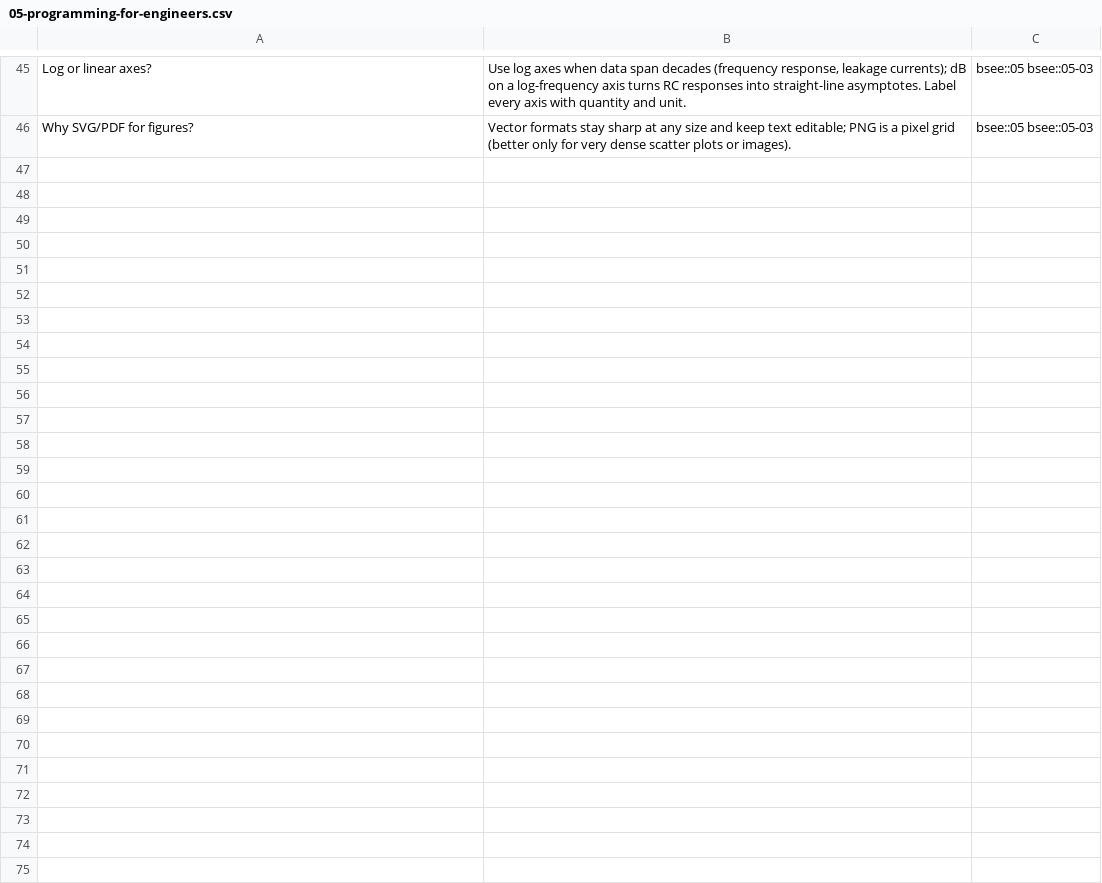
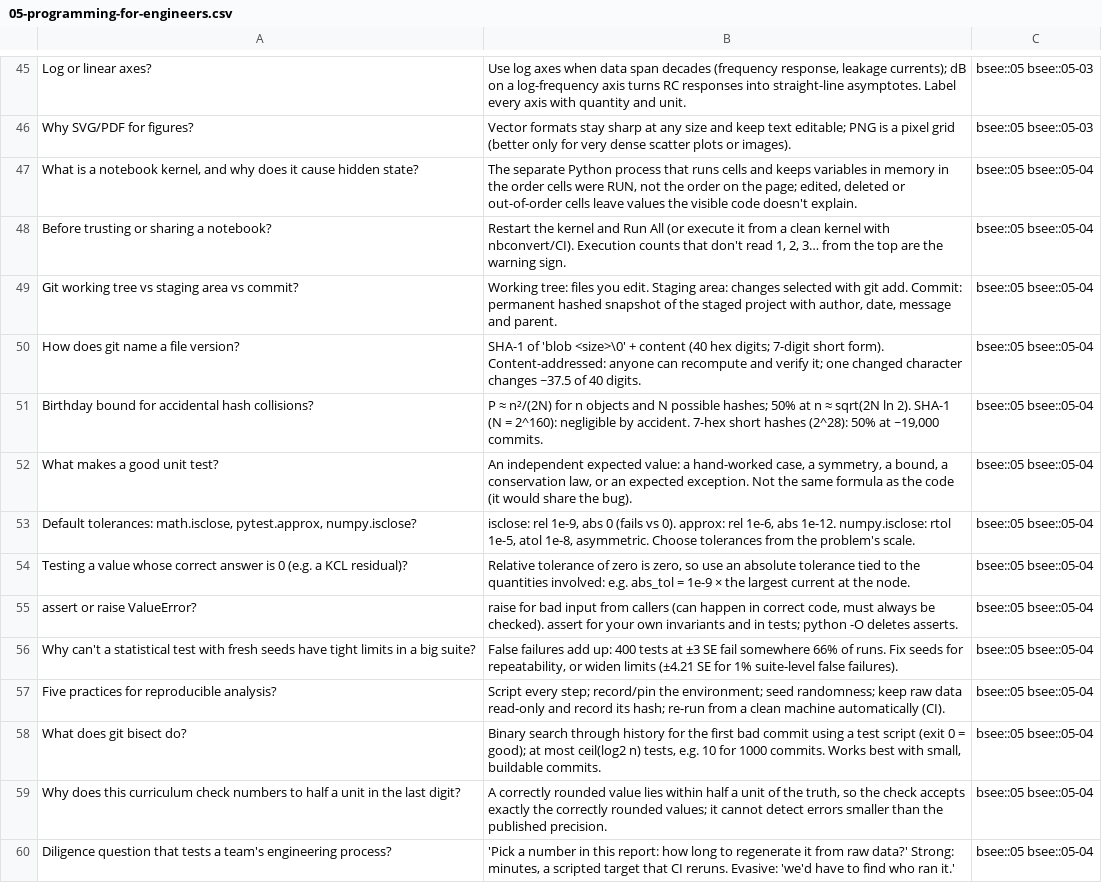
Before and after one commit to FrankHuang94/EE_database_claude, a CSV file: flashcards/05-programming-for-engineers.csv, drawn as a sheet; only a part is shown, gaps mark what is left out; the diff names each change by its address in the sheet, - before the commit and + after, or states it on an @@ line.

```diff
--- a/flashcards/05-programming-for-engineers.csv
+++ b/flashcards/05-programming-for-engineers.csv
+row 47: What is a notebook kernel, and why does it cause hidden state? | The separate Python process that runs cells and keeps variables in memory in the order cells were RUN, not the order on the page; edited, deleted or out-of-order cells leave values the visible code doesn't explain. | bsee::05 bsee::05-04
+row 48: Before trusting or sharing a notebook? | Restart the kernel and Run All (or execute it from a clean kernel with nbconvert/CI). Execution counts that don't read 1, 2, 3… from the top are the warning sign. | bsee::05 bsee::05-04
+row 49: Git working tree vs staging area vs commit? | Working tree: files you edit. Staging area: changes selected with git add. Commit: permanent hashed snapshot of the staged project with author, date, message and parent. | bsee::05 bsee::05-04
+row 50: How does git name a file version? | SHA-1 of 'blob <size>\0' + content (40 hex digits; 7-digit short form). Content-addressed: anyone can recompute and verify it; one changed character changes ~37.5 of 40 digits. | bsee::05 bsee::05-04
+row 51: Birthday bound for accidental hash collisions? | P ≈ n²/(2N) for n objects and N possible hashes; 50% at n ≈ sqrt(2N ln 2). SHA-1 (N = 2^160): negligible by accident. 7-hex short hashes (2^28): 50% at ~19,000 commits. | bsee::05 bsee::05-04
+row 52: What makes a good unit test? | An independent expected value: a hand-worked case, a symmetry, a bound, a conservation law, or an expected exception. Not the same formula as the code (it would share the bug). | bsee::05 bsee::05-04
+row 53: Default tolerances: math.isclose, pytest.approx, numpy.isclose? | isclose: rel 1e-9, abs 0 (fails vs 0). approx: rel 1e-6, abs 1e-12. numpy.isclose: rtol 1e-5, atol 1e-8, asymmetric. Choose tolerances from the problem's scale. | bsee::05 bsee::05-04
+row 54: Testing a value whose correct answer is 0 (e.g. a KCL residual)? | Relative tolerance of zero is zero, so use an absolute tolerance tied to the quantities involved: e.g. abs_tol = 1e-9 × the largest current at the node. | bsee::05 bsee::05-04
+row 55: assert or raise ValueError? | raise for bad input from callers (can happen in correct code, must always be checked). assert for your own invariants and in tests; python -O deletes asserts. | bsee::05 bsee::05-04
+row 56: Why can't a statistical test with fresh seeds have tight limits in a big suite? | False failures add up: 400 tests at ±3 SE fail somewhere 66% of runs. Fix seeds for repeatability, or widen limits (±4.21 SE for 1% suite-level false failures). | bsee::05 bsee::05-04
+row 57: Five practices for reproducible analysis? | Script every step; record/pin the environment; seed randomness; keep raw data read-only and record its hash; re-run from a clean machine automatically (CI). | bsee::05 bsee::05-04
+row 58: What does git bisect do? | Binary search through history for the first bad commit using a test script (exit 0 = good); at most ceil(log2 n) tests, e.g. 10 for 1000 commits. Works best with small, buildable commits. | bsee::05 bsee::05-04
+row 59: Why does this curriculum check numbers to half a unit in the last digit? | A correctly rounded value lies within half a unit of the truth, so the check accepts exactly the correctly rounded values; it cannot detect errors smaller than the published precision. | bsee::05 bsee::05-04
+row 60: Diligence question that tests a team's engineering process? | 'Pick a number in this report: how long to regenerate it from raw data?' Strong: minutes, a scripted target that CI reruns. Evasive: 'we'd have to find who ran it.' | bsee::05 bsee::05-04
```
Also changed, not shown: 13 other files.
